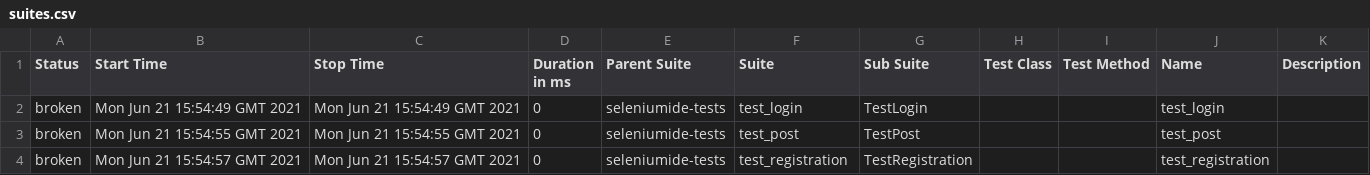
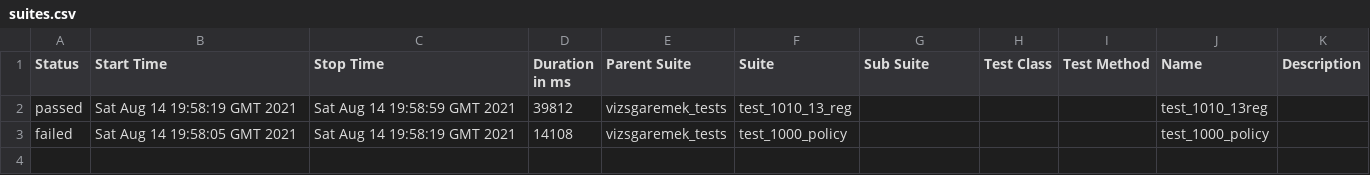
Before and after one commit to zibinova/conduit, a CSV file: 12/data/suites.csv, drawn as a sheet; removed rows and columns are numbered as before the commit, all else as after; the diff names each change by its address in the sheet, - before the commit and + after, or states it on an @@ line.

```diff
--- a/12/data/suites.csv
+++ b/12/data/suites.csv
-row 2: broken | Mon Jun 21 15:54:49 GMT 2021 | Mon Jun 21 15:54:49 GMT 2021 | 0 | seleniumide-tests | test_login | TestLogin |  |  | test_login
-row 3: broken | Mon Jun 21 15:54:55 GMT 2021 | Mon Jun 21 15:54:55 GMT 2021 | 0 | seleniumide-tests | test_post | TestPost |  |  | test_post
-row 4: broken | Mon Jun 21 15:54:57 GMT 2021 | Mon Jun 21 15:54:57 GMT 2021 | 0 | seleniumide-tests | test_registration | TestRegistration |  |  | test_registration
+row 2: passed | Sat Aug 14 19:58:19 GMT 2021 | Sat Aug 14 19:58:59 GMT 2021 | 39812 | vizsgaremek_tests | test_1010_13_reg |  |  |  | test_1010_13reg
+row 3: failed | Sat Aug 14 19:58:05 GMT 2021 | Sat Aug 14 19:58:19 GMT 2021 | 14108 | vizsgaremek_tests | test_1000_policy |  |  |  | test_1000_policy
```
Also changed, not shown: 45 other files.
